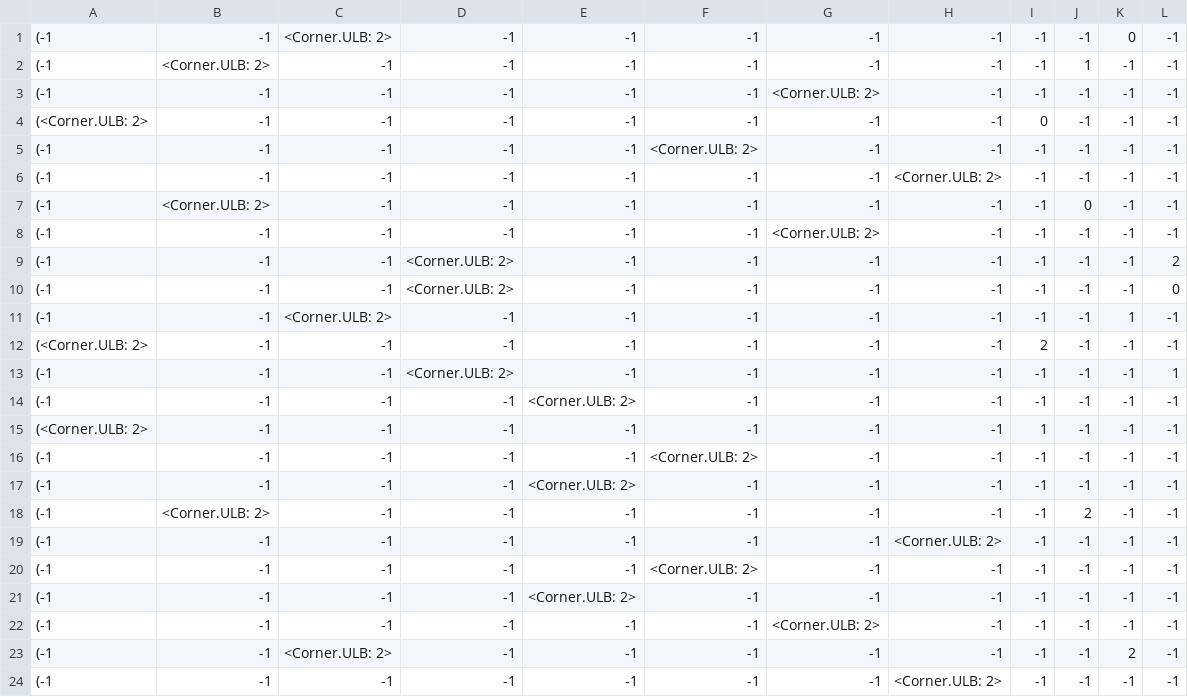
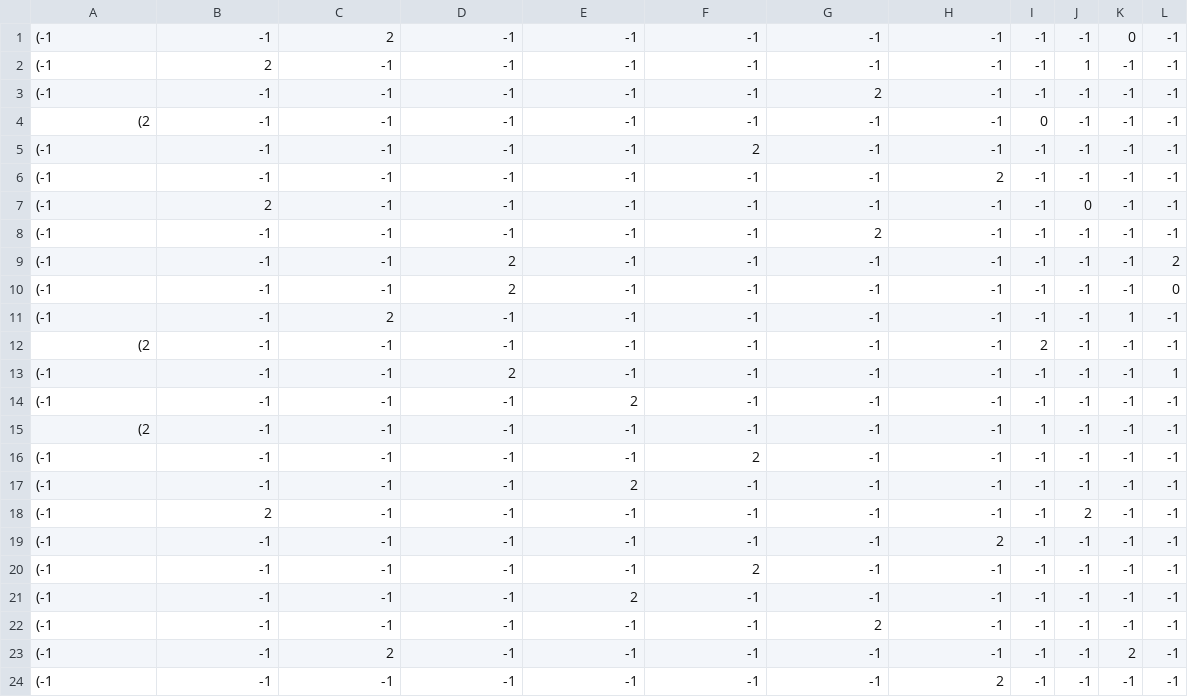
Before and after one commit to Kaskapa/Rubiks-Cube-Solver-CPP, a CSV file: heuristics/heuristicsJson2.csv, drawn as a sheet; only a part is shown; the diff names each change by its address in the sheet, - before the commit and + after, or states it on an @@ line.

```diff
--- a/heuristics/heuristicsJson2.csv
+++ b/heuristics/heuristicsJson2.csv
-C1: <Corner.ULB: 2>
+C1: 2
-B2: <Corner.ULB: 2>
+B2: 2
-G3: <Corner.ULB: 2>
+G3: 2
-A4: (<Corner.ULB: 2>
+A4: (2
-F5: <Corner.ULB: 2>
+F5: 2
-H6: <Corner.ULB: 2>
+H6: 2
-B7: <Corner.ULB: 2>
+B7: 2
-G8: <Corner.ULB: 2>
+G8: 2
-D9:D10: <Corner.ULB: 2>
+D9:D10: 2
-C11: <Corner.ULB: 2>
+C11: 2
-A12: (<Corner.ULB: 2>
+A12: (2
-D13: <Corner.ULB: 2>
+D13: 2
-E14: <Corner.ULB: 2>
+E14: 2
-A15: (<Corner.ULB: 2>
+A15: (2
-F16: <Corner.ULB: 2>
+F16: 2
-E17: <Corner.ULB: 2>
+E17: 2
-B18: <Corner.ULB: 2>
+B18: 2
-H19: <Corner.ULB: 2>
+H19: 2
-F20: <Corner.ULB: 2>
+F20: 2
-E21: <Corner.ULB: 2>
+E21: 2
-G22: <Corner.ULB: 2>
+G22: 2
-C23: <Corner.ULB: 2>
+C23: 2
-H24: <Corner.ULB: 2>
+H24: 2
```
Also changed, not shown: heuristics/heuristicsJson0.csv, heuristics/heuristicsJson1.csv, 35 other files.
